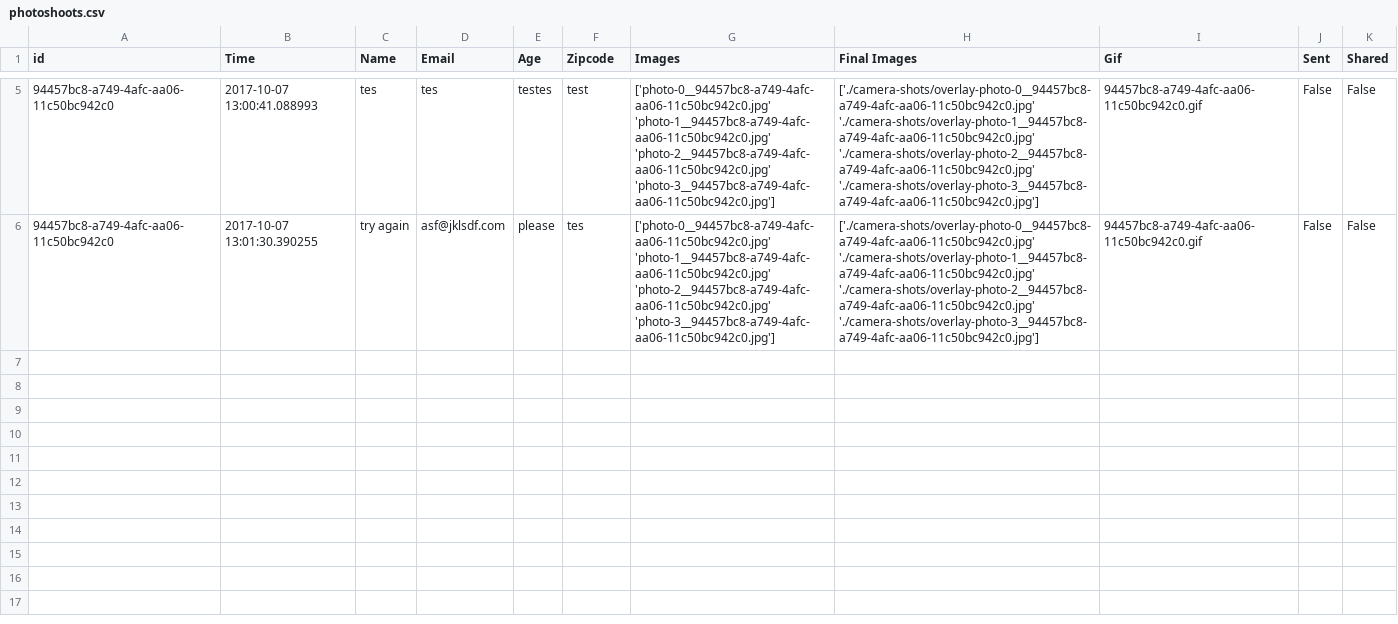
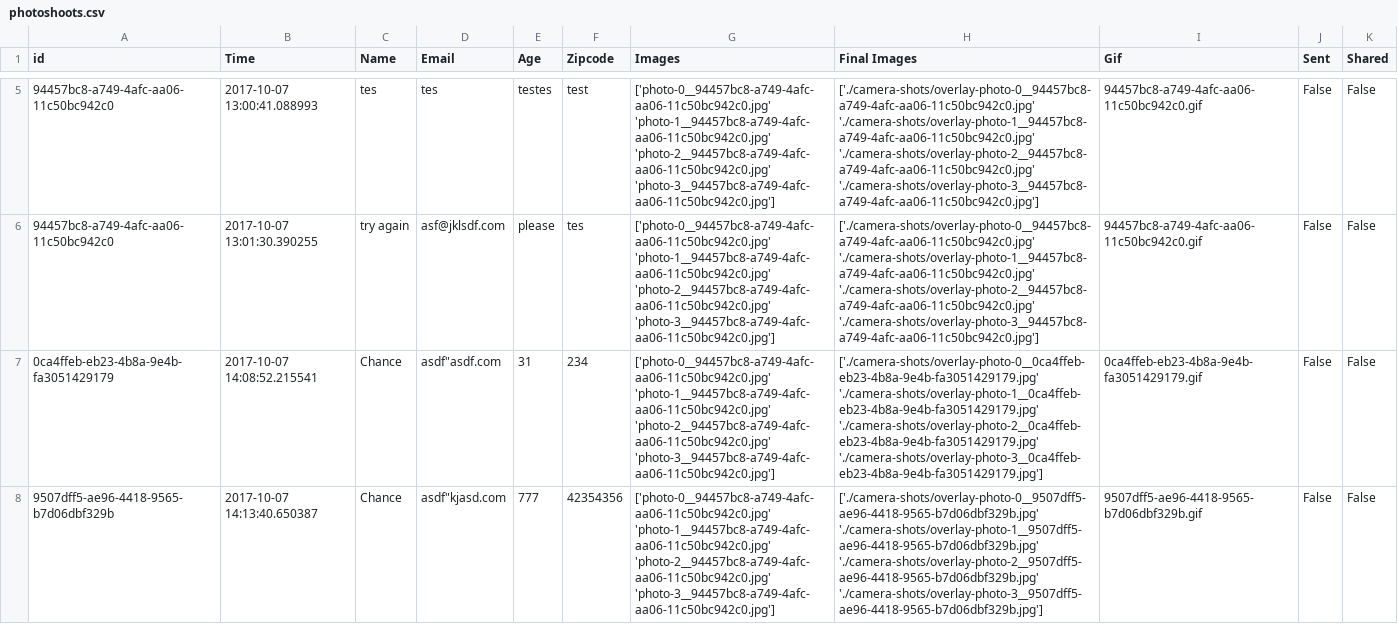
Before and after one commit to alanpramuk9/photo-booth, a CSV file: photoshoots.csv, drawn as a sheet; only a part is shown, gaps mark what is left out; ↵ is a line break in a cell; the diff covers the shown part only; the diff names each change by its address in the sheet, - before the commit and + after, or states it on an @@ line.

Commit message:
adds camera module back into the mix

```diff
--- a/photoshoots.csv
+++ b/photoshoots.csv
+row 7: 0ca4ffeb-eb23-4b8a-9e4b-fa3051429179 | 2017-10-07 14:08:52.215541 | Chance | asdf"asdf.com | 31 | 234 | ['photo-0__94457bc8-a749-4afc-aa06-11c50bc942c0.jpg' ↵ 'photo-1__94457bc8-a749-4afc-aa06-11c50bc942c0.jpg' ↵ 'photo-2__94457bc8-a749-4afc-aa06-11c50bc942c0.jpg' ↵ 'photo-3__94457bc8-a749-4afc-aa06-11c50bc942c0.jpg'] | ['./camera-shots/overlay-photo-0__0ca4ffeb-eb23-4b8a-9e4b-fa3051429179.jpg' ↵ './camera-shots/overlay-photo-1__0ca4ffeb-eb23-4b8a-9e4b-fa3051429179.jpg' ↵ './camera-shots/overlay-photo-2__0ca4ffeb-eb23-4b8a-9e4b-fa3051429179.jpg' ↵ './camera-shots/overlay-photo-3__0ca4ffeb-eb23-4b8a-9e4b-fa3051429179.jpg'] | 0ca4ffeb-eb23-4b8a-9e4b-fa3051429179.gif | False | False
+row 8: 9507dff5-ae96-4418-9565-b7d06dbf329b | 2017-10-07 14:13:40.650387 | Chance | asdf"kjasd.com | 777 | 42354356 | ['photo-0__94457bc8-a749-4afc-aa06-11c50bc942c0.jpg' ↵ 'photo-1__94457bc8-a749-4afc-aa06-11c50bc942c0.jpg' ↵ 'photo-2__94457bc8-a749-4afc-aa06-11c50bc942c0.jpg' ↵ 'photo-3__94457bc8-a749-4afc-aa06-11c50bc942c0.jpg'] | ['./camera-shots/overlay-photo-0__9507dff5-ae96-4418-9565-b7d06dbf329b.jpg' ↵ './camera-shots/overlay-photo-1__9507dff5-ae96-4418-9565-b7d06dbf329b.jpg' ↵ './camera-shots/overlay-photo-2__9507dff5-ae96-4418-9565-b7d06dbf329b.jpg' ↵ './camera-shots/overlay-photo-3__9507dff5-ae96-4418-9565-b7d06dbf329b.jpg'] | 9507dff5-ae96-4418-9565-b7d06dbf329b.gif | False | False
```
Also changed, not shown: 1 added row elsewhere in this file, 4 other files.
